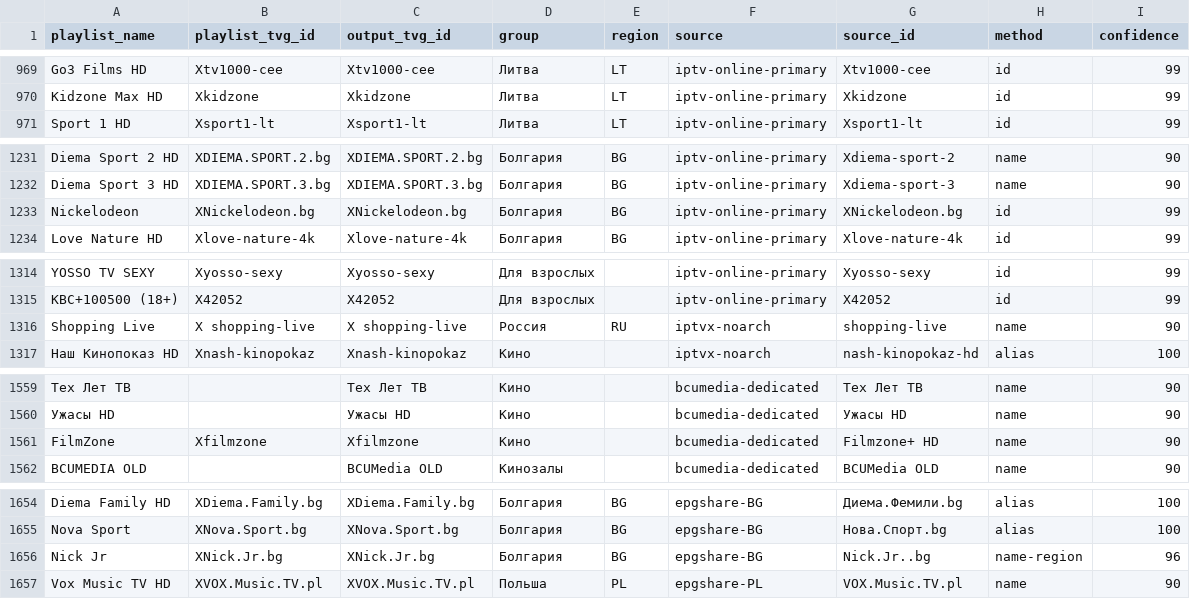
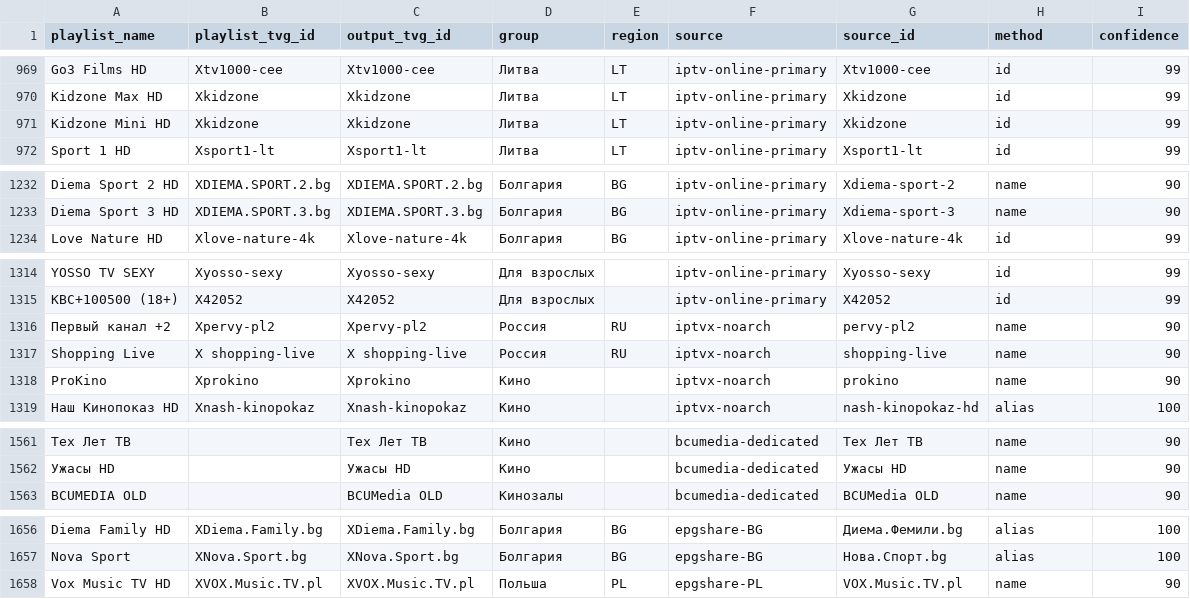
Before and after one commit to peter96son/iptv-epg-builder, a CSV file: output/mapping.csv, drawn as a sheet; only a part is shown, gaps mark what is left out; removed rows and columns are numbered as before the commit, all else as after; the diff covers the shown part only; the diff names each change by its address in the sheet, - before the commit and + after, or states it on an @@ line.

```diff
--- a/output/mapping.csv
+++ b/output/mapping.csv
+row 971: Kidzone Mini HD | Xkidzone | Xkidzone | Литва | LT | iptv-online-primary | Xkidzone | id | 99
-row 1233: Nickelodeon | XNickelodeon.bg | XNickelodeon.bg | Болгария | BG | iptv-online-primary | XNickelodeon.bg | id | 99
+row 1316: Первый канал +2 | Xpervy-pl2 | Xpervy-pl2 | Россия | RU | iptvx-noarch | pervy-pl2 | name | 90
+row 1318: ProKino | Xprokino | Xprokino | Кино |  | iptvx-noarch | prokino | name | 90
-row 1561: FilmZone | Xfilmzone | Xfilmzone | Кино |  | bcumedia-dedicated | Filmzone+ HD | name | 90
-row 1656: Nick Jr | XNick.Jr.bg | XNick.Jr.bg | Болгария | BG | epgshare-BG | Nick.Jr..bg | name-region | 96
```
Also changed, not shown: 1 added row and 1 removed row elsewhere in this file, output/movie-epg-audit.csv, output/movie-epg-gaps.csv, 6 other files.
